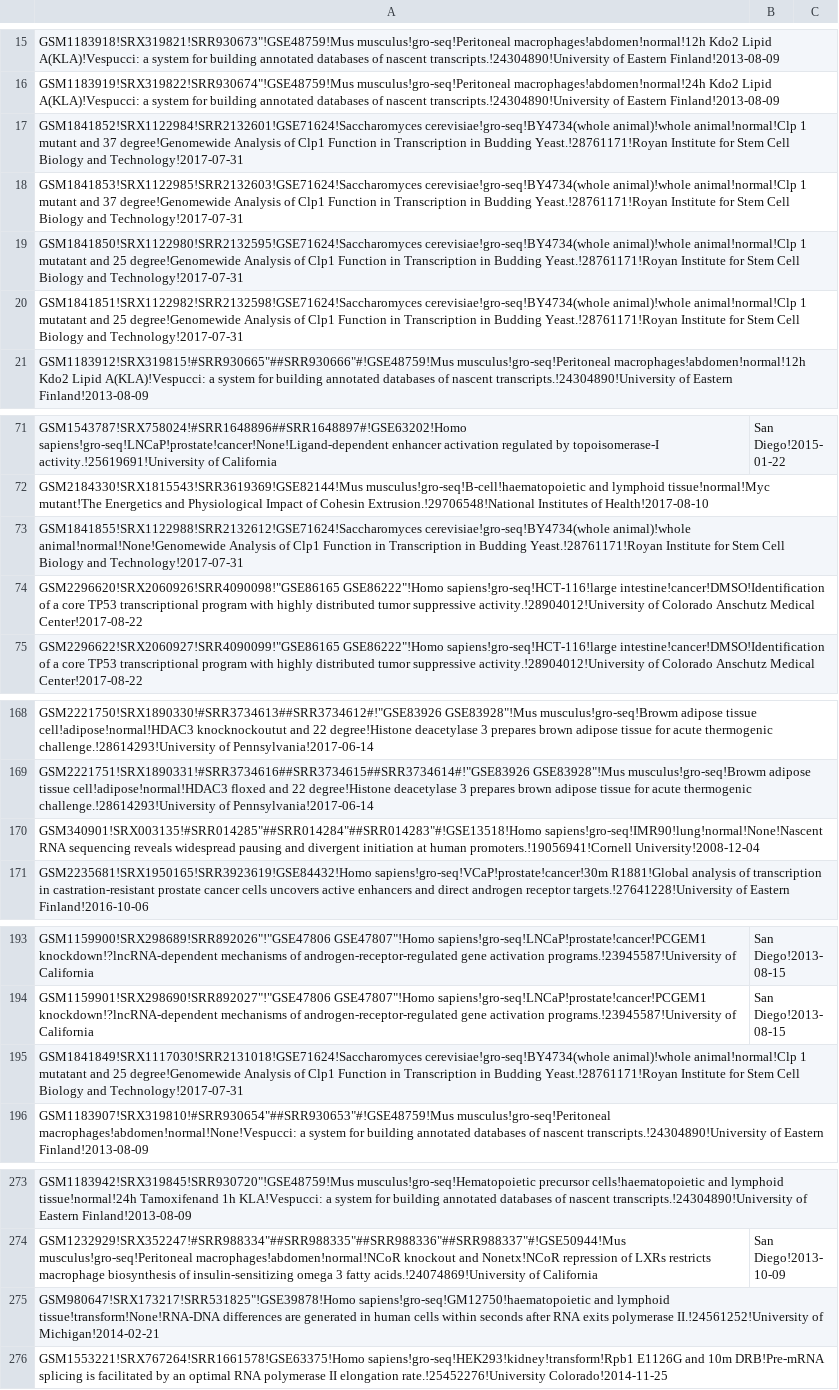
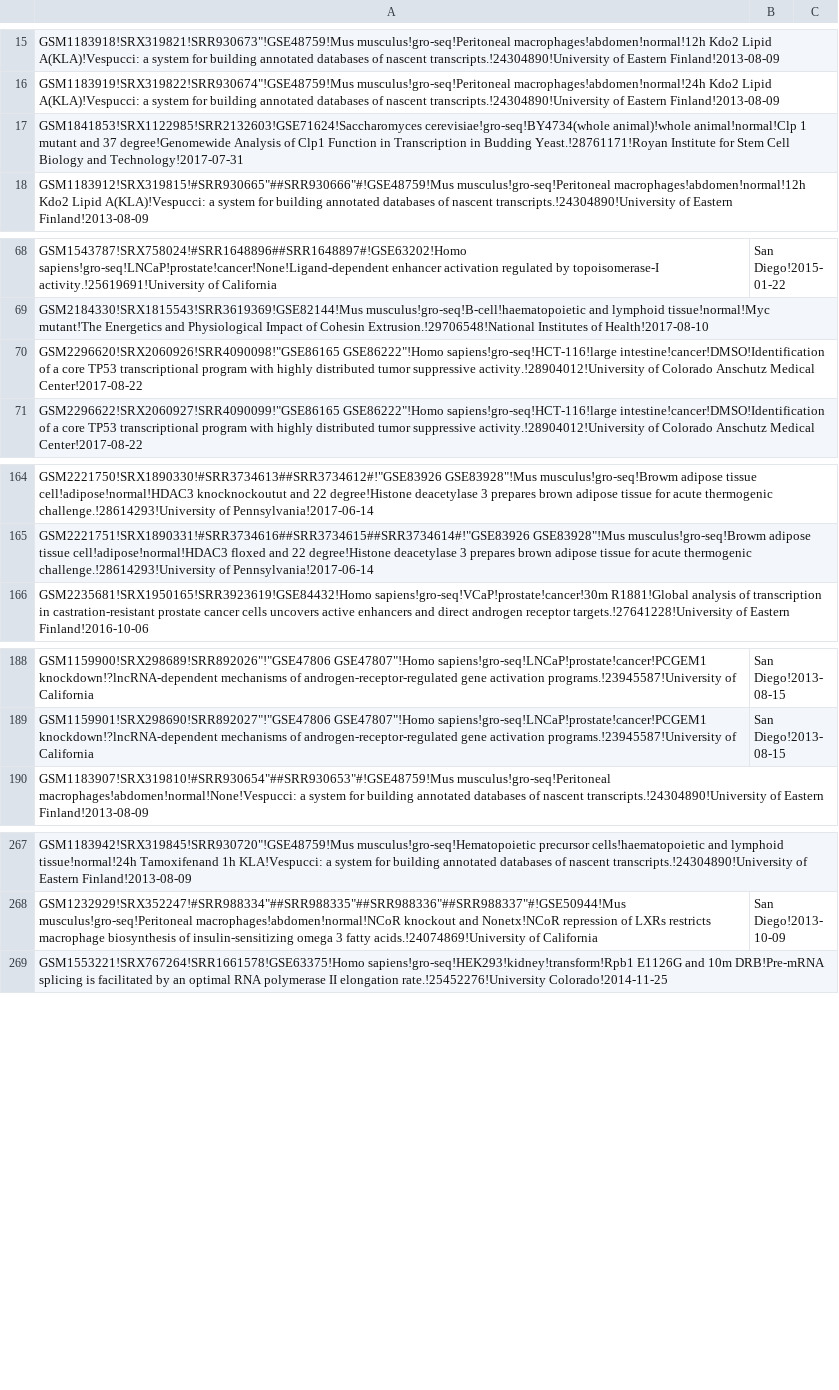
Before and after one commit to biodancerwangzhi/grobase-data-analysis, a CSV file: original_data/gsm_detail_results.csv, drawn as a sheet; only a part is shown, gaps mark what is left out; the diff covers the shown part only; the diff names each change by its address in the sheet, - before the commit and + after, or states it on an @@ line.

```diff
--- a/original_data/gsm_detail_results.csv
+++ b/original_data/gsm_detail_results.csv
-row 17: GSM1841852!SRX1122984!SRR2132601!GSE71624!Saccharomyces cerevisiae!gro-seq!BY4734(whole animal)!whole animal!normal!Clp 1 mutant and 37 degree!Genomewide Analysis of Clp1 Function in Transcription in Budding Yeast.!28761171!Royan Institute for Stem Cell Biology and Technology!2017-07-31
-row 19: GSM1841850!SRX1122980!SRR2132595!GSE71624!Saccharomyces cerevisiae!gro-seq!BY4734(whole animal)!whole animal!normal!Clp 1 mutatant and 25 degree!Genomewide Analysis of Clp1 Function in Transcription in Budding Yeast.!28761171!Royan Institute for Stem Cell Biology and Technology!2017-07-31
-row 20: GSM1841851!SRX1122982!SRR2132598!GSE71624!Saccharomyces cerevisiae!gro-seq!BY4734(whole animal)!whole animal!normal!Clp 1 mutatant and 25 degree!Genomewide Analysis of Clp1 Function in Transcription in Budding Yeast.!28761171!Royan Institute for Stem Cell Biology and Technology!2017-07-31
-row 73: GSM1841855!SRX1122988!SRR2132612!GSE71624!Saccharomyces cerevisiae!gro-seq!BY4734(whole animal)!whole animal!normal!None!Genomewide Analysis of Clp1 Function in Transcription in Budding Yeast.!28761171!Royan Institute for Stem Cell Biology and Technology!2017-07-31
-row 170: GSM340901!SRX003135!#SRR014285"##SRR014284"##SRR014283"#!GSE13518!Homo sapiens!gro-seq!IMR90!lung!normal!None!Nascent RNA sequencing reveals widespread pausing and divergent initiation at human promoters.!19056941!Cornell University!2008-12-04
-row 195: GSM1841849!SRX1117030!SRR2131018!GSE71624!Saccharomyces cerevisiae!gro-seq!BY4734(whole animal)!whole animal!normal!Clp 1 mutatant and 25 degree!Genomewide Analysis of Clp1 Function in Transcription in Budding Yeast.!28761171!Royan Institute for Stem Cell Biology and Technology!2017-07-31
-row 275: GSM980647!SRX173217!SRR531825"!GSE39878!Homo sapiens!gro-seq!GM12750!haematopoietic and lymphoid tissue!transform!None!RNA-DNA differences are generated in human cells within seconds after RNA exits polymerase II.!24561252!University of Michigan!2014-02-21
```
Also changed, not shown: 1 removed row elsewhere in this file, 18 other files.
